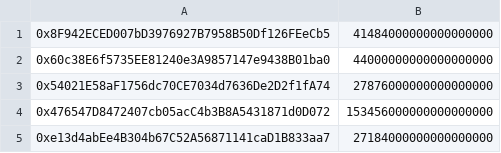
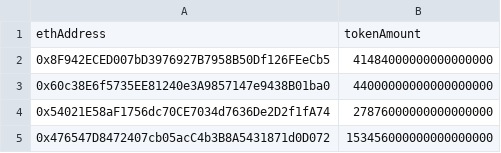
Before and after one commit to MetaFactoryAI/robot-distributions, a CSV file: dec2020/buyerTokenAllocation.csv, drawn as a sheet; only a part is shown; the shorter side is filled out with more unchanged rows.

Commit message:
Add designer allocation for Dec 2020

```diff
--- a/dec2020/buyerTokenAllocation.csv
+++ b/dec2020/buyerTokenAllocation.csv
@@ -1 +1,2 @@
+ethAddress,tokenAmount
 0x8F942ECED007bD3976927B7958B50Df126FEeCb5,41484000000000000000
```
Also changed, not shown: 3 other files.
